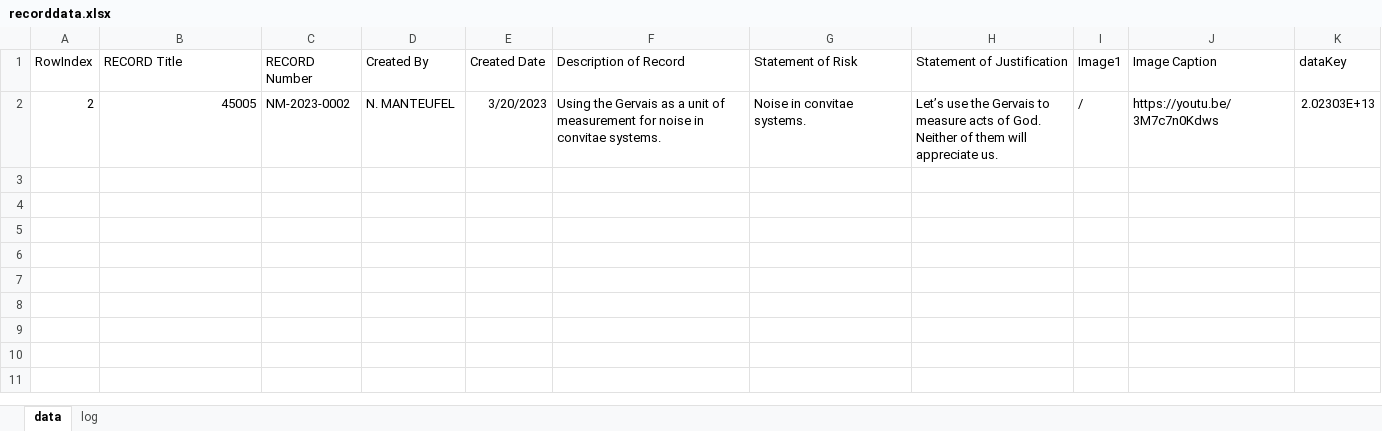
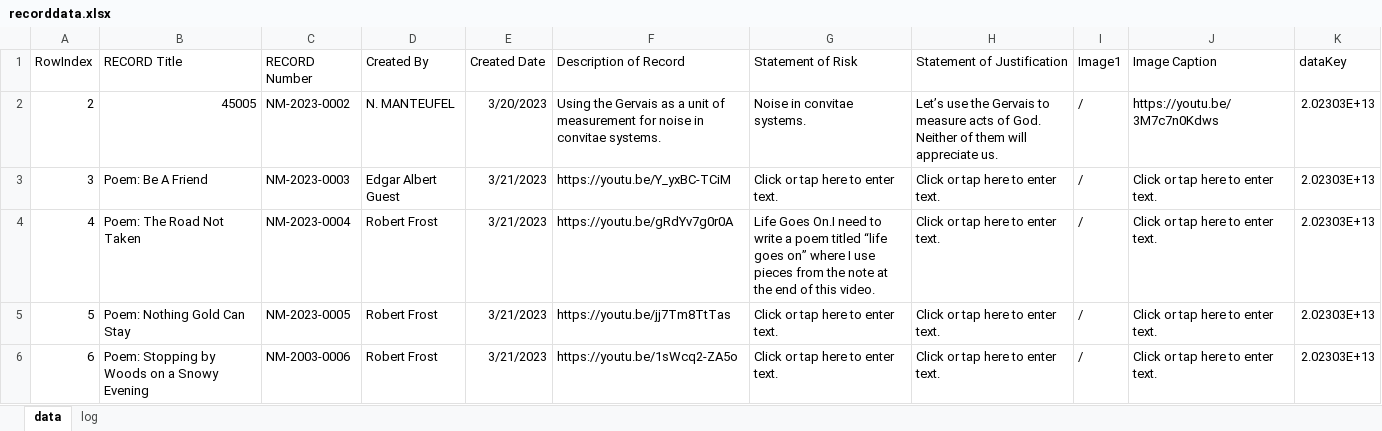
Before and after one commit to miniPCB/BexarThought, an Excel workbook: 00 Attention/data/recorddata.xlsx, sheet data, drawn as a sheet; values as stored, in another font and other column widths than the file's, no borders; the diff names each change by its address in the sheet, - before the commit and + after, or states it on an @@ line.

```diff
--- a/00 Attention/data/recorddata.xlsx (sheet data)
+++ b/00 Attention/data/recorddata.xlsx (sheet data)
+row 3: 3 | Poem: Be A Friend | NM-2023-0003 | Edgar Albert Guest | 3/21/2023 | https://youtu.be/Y_yxBC-TCiM | Click or tap here to enter text. | Click or tap here to enter text. | / | Click or tap here to enter text. | 2.02303E+13
+row 4: 4 | Poem: The Road Not Taken | NM-2023-0004 | Robert Frost | 3/21/2023 | https://youtu.be/gRdYv7g0r0A | Life Goes On.I need to write a poem titled “life goes on” where I use pieces from the note at the end of this video. | Click or tap here to enter text. | / | Click or tap here to enter text. | 2.02303E+13
+row 5: 5 | Poem: Nothing Gold Can Stay | NM-2023-0005 | Robert Frost | 3/21/2023 | https://youtu.be/jj7Tm8TtTas | Click or tap here to enter text. | Click or tap here to enter text. | / | Click or tap here to enter text. | 2.02303E+13
+row 6: 6 | Poem: Stopping by Woods on a Snowy Evening | NM-2003-0006 | Robert Frost | 3/21/2023 | https://youtu.be/1sWcq2-ZA5o | Click or tap here to enter text. | Click or tap here to enter text. | / | Click or tap here to enter text. | 2.02303E+13
```
Also changed, not shown: 11 other files.
